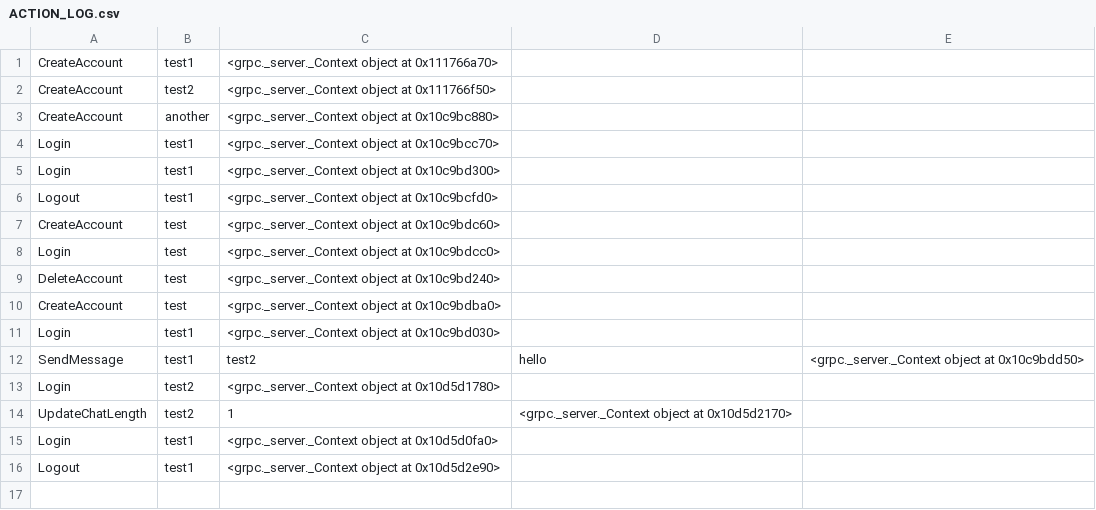
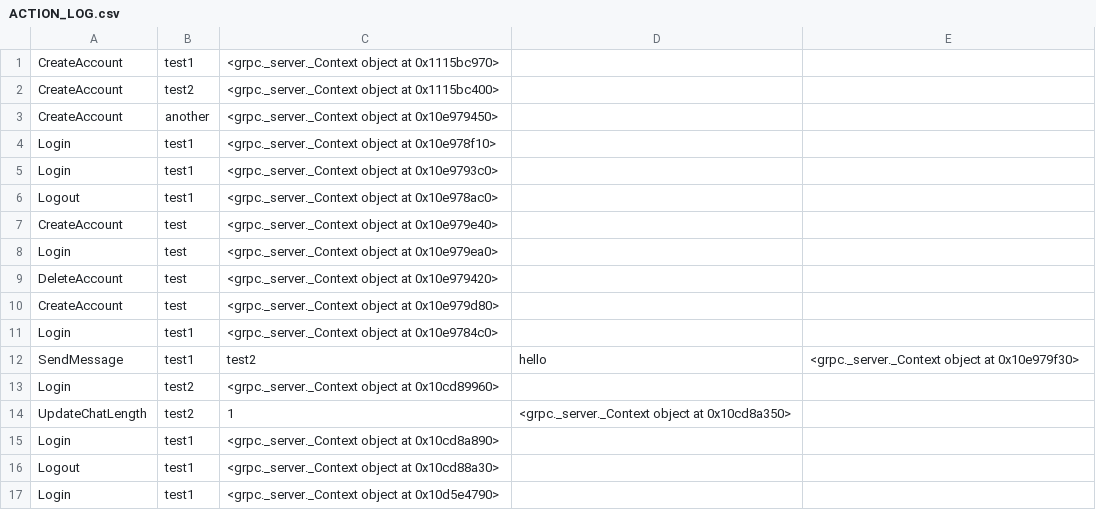
Before and after one commit to sohamb23/replicated-chat-system, a CSV file: part2/ACTION_LOG.csv, drawn as a sheet.

```diff
--- a/part2/ACTION_LOG.csv
+++ b/part2/ACTION_LOG.csv
@@ -1,16 +1,17 @@
-CreateAccount,test1,<grpc._server._Context object at 0x111766a70>
-CreateAccount,test2,<grpc._server._Context object at 0x111766f50>
-CreateAccount,another,<grpc._server._Context object at 0x10c9bc880>
-Login,test1,<grpc._server._Context object at 0x10c9bcc70>
-Login,test1,<grpc._server._Context object at 0x10c9bd300>
-Logout,test1,<grpc._server._Context object at 0x10c9bcfd0>
-CreateAccount,test,<grpc._server._Context object at 0x10c9bdc60>
-Login,test,<grpc._server._Context object at 0x10c9bdcc0>
-DeleteAccount,test,<grpc._server._Context object at 0x10c9bd240>
-CreateAccount,test,<grpc._server._Context object at 0x10c9bdba0>
-Login,test1,<grpc._server._Context object at 0x10c9bd030>
-SendMessage,test1,test2,hello,<grpc._server._Context object at 0x10c9bdd50>
-Login,test2,<grpc._server._Context object at 0x10d5d1780>
-UpdateChatLength,test2,1,<grpc._server._Context object at 0x10d5d2170>
-Login,test1,<grpc._server._Context object at 0x10d5d0fa0>
-Logout,test1,<grpc._server._Context object at 0x10d5d2e90>
+CreateAccount,test1,<grpc._server._Context object at 0x1115bc970>
+CreateAccount,test2,<grpc._server._Context object at 0x1115bc400>
+CreateAccount,another,<grpc._server._Context object at 0x10e979450>
+Login,test1,<grpc._server._Context object at 0x10e978f10>
+Login,test1,<grpc._server._Context object at 0x10e9793c0>
+Logout,test1,<grpc._server._Context object at 0x10e978ac0>
+CreateAccount,test,<grpc._server._Context object at 0x10e979e40>
+Login,test,<grpc._server._Context object at 0x10e979ea0>
+DeleteAccount,test,<grpc._server._Context object at 0x10e979420>
+CreateAccount,test,<grpc._server._Context object at 0x10e979d80>
+Login,test1,<grpc._server._Context object at 0x10e9784c0>
+SendMessage,test1,test2,hello,<grpc._server._Context object at 0x10e979f30>
+Login,test2,<grpc._server._Context object at 0x10cd89960>
+UpdateChatLength,test2,1,<grpc._server._Context object at 0x10cd8a350>
+Login,test1,<grpc._server._Context object at 0x10cd8a890>
+Logout,test1,<grpc._server._Context object at 0x10cd88a30>
+Login,test1,<grpc._server._Context object at 0x10d5e4790>
```
Also changed, not shown: 3 other files.
